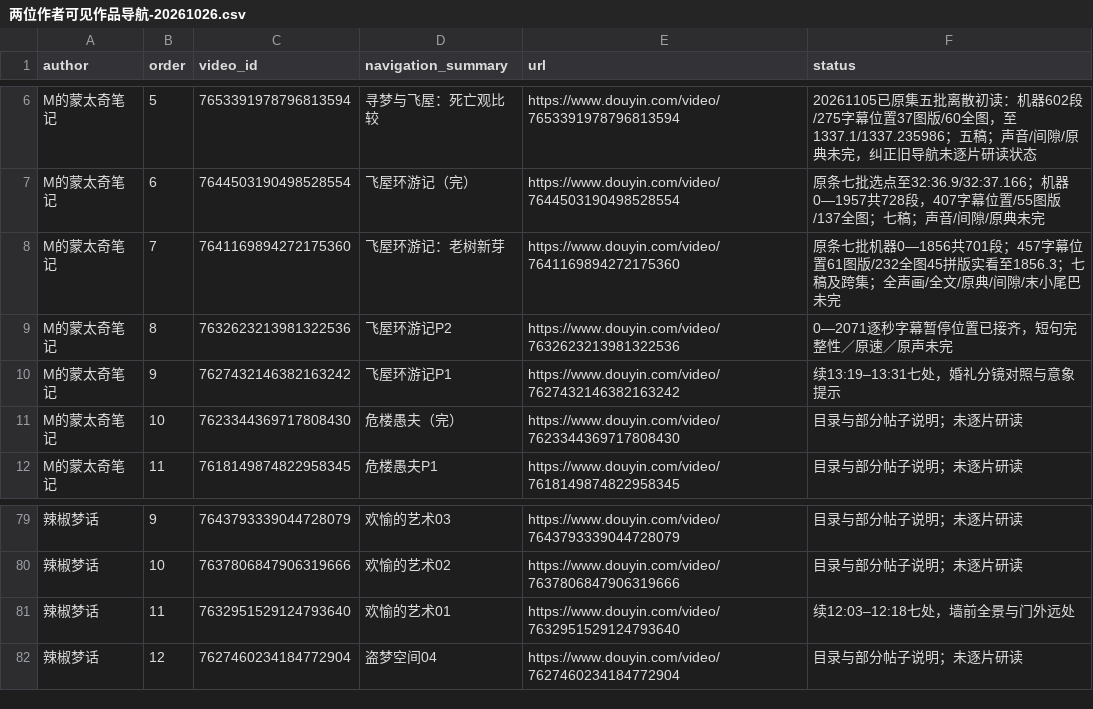
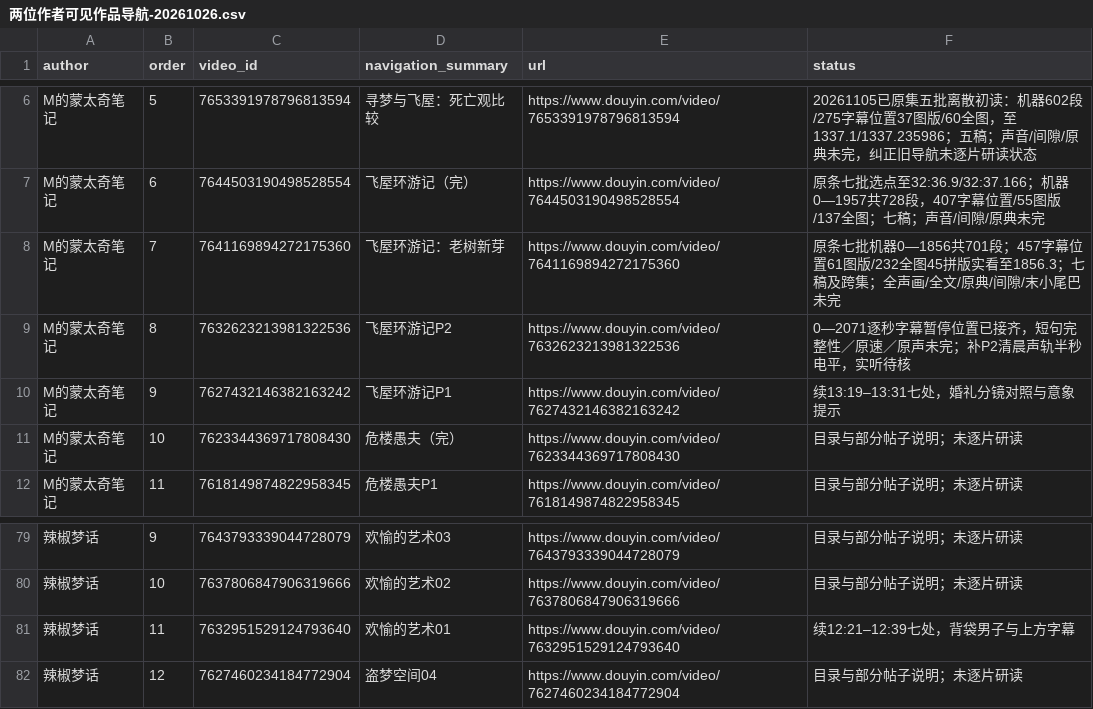
Before and after one commit to 8j-design/film-director-library, a CSV file: projects/director/导演表达/20261026-拉片与整体构思/两位作者可见作品导航-20261026.csv, drawn as a sheet; only a part is shown, gaps mark what is left out; the diff names each change by its address in the sheet, - before the commit and + after, or states it on an @@ line.

```diff
--- a/projects/director/导演表达/20261026-拉片与整体构思/两位作者可见作品导航-20261026.csv
+++ b/projects/director/导演表达/20261026-拉片与整体构思/两位作者可见作品导航-20261026.csv
-F9 (status): 0—2071逐秒字幕暂停位置已接齐，短句完整性／原速／原声未完
+F9 (status): 0—2071逐秒字幕暂停位置已接齐，短句完整性／原速／原声未完；补P2清晨声轨半秒电平，实听待核
-F81 (status): 续12:03–12:18七处，墙前全景与门外远处
+F81 (status): 续12:21–12:39七处，背袋男子与上方字幕
```
Also changed, not shown: projects/director/个人审美研究/20261026-七位作者/A06-作者当前可见导航-20261031.csv, projects/director/导演表达/20261026-拉片与整体构思/逐集覆盖台账-20261026.csv, 10 other files.
